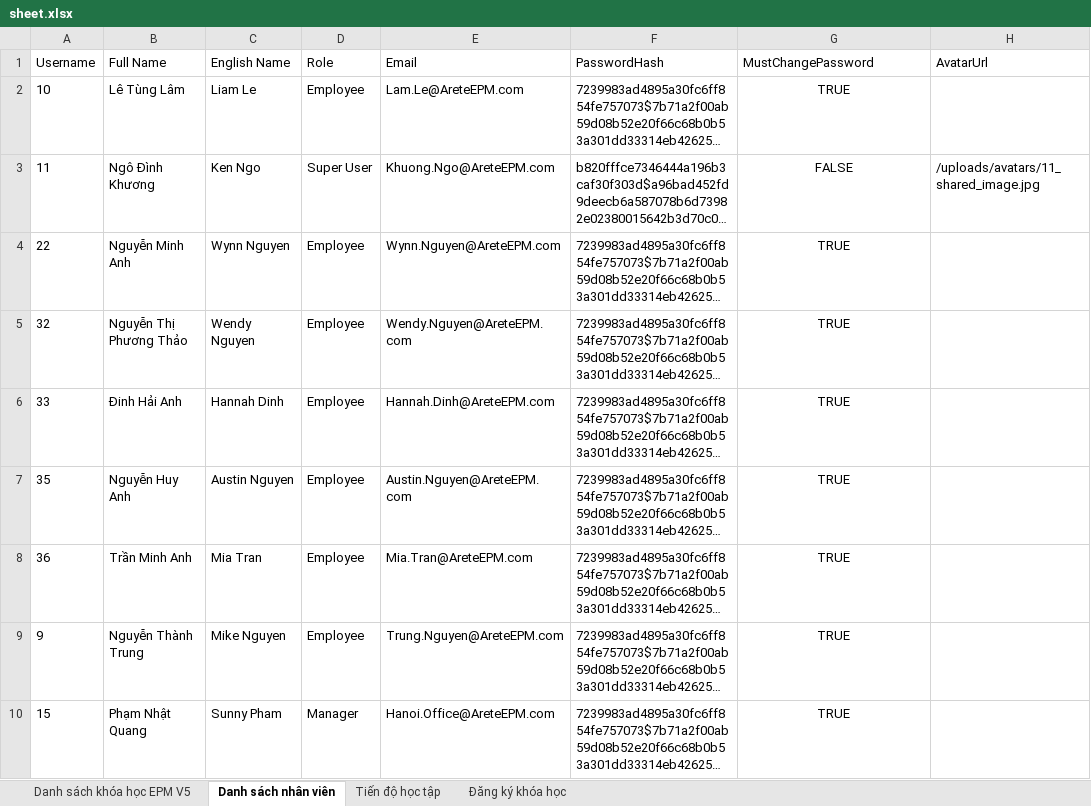
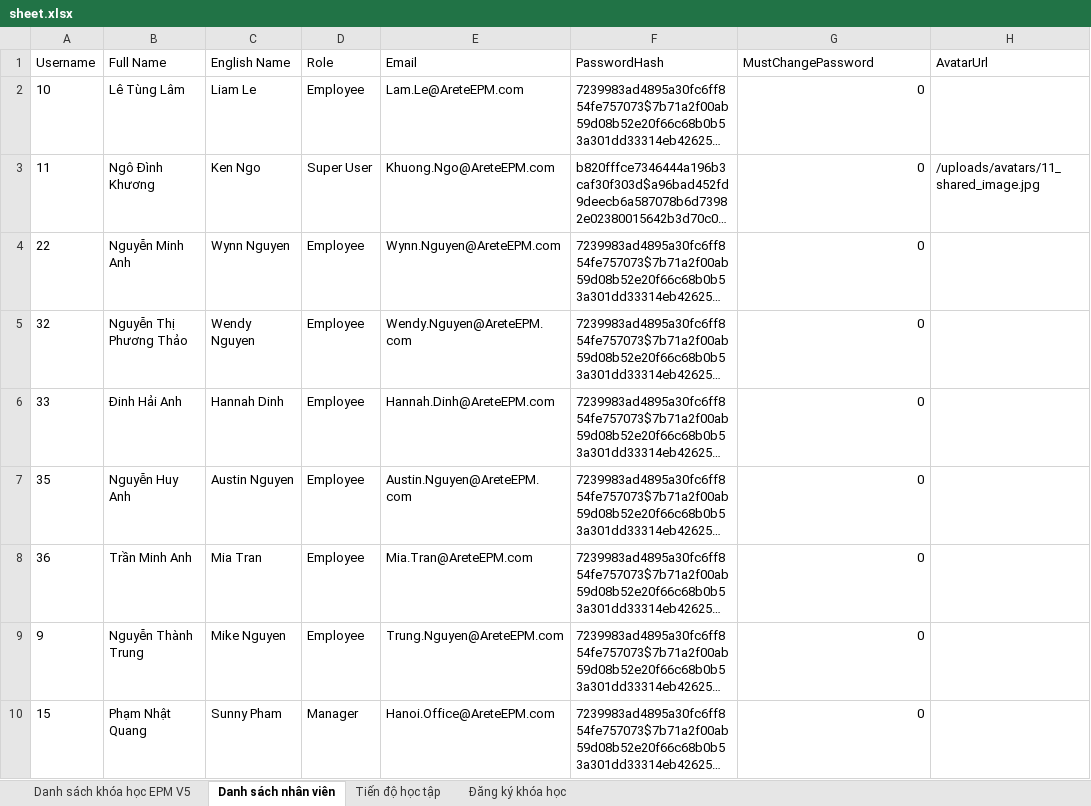
Before and after one commit to kenngommo/office-courses-management, an Excel workbook: sheet.xlsx, sheet Danh sách nhân viên, drawn as a sheet; long unchanged cells end in …; values as stored, in another font and other column widths than the file's, no borders; the diff names each change by its address in the sheet, - before the commit and + after, or states it on an @@ line.

Commit message:
fix: Remove blocking browser alert popup and set MustChangePassword=0 to enable smooth modal clicks

```diff
--- a/sheet.xlsx (sheet Danh sách nhân viên)
+++ b/sheet.xlsx (sheet Danh sách nhân viên)
-G2 (MustChangePassword): TRUE
+G2 (MustChangePassword): 0
-G2:G10 alignment: center
+G2:G10 alignment: right
-G3 (MustChangePassword): FALSE
+G3 (MustChangePassword): 0
-G4:G10 (MustChangePassword): TRUE
+G4:G10 (MustChangePassword): 0
```
Also changed, not shown: sheet Tiến độ học tập, 2 other files.
